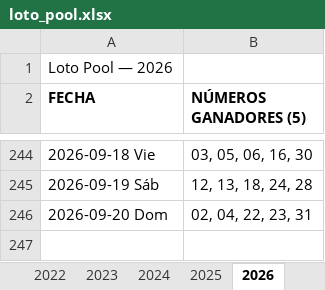
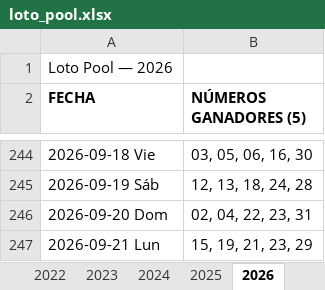
Before and after one commit to Virgax/LOTOMAN, an Excel workbook: data/loto_pool.xlsx, sheet 2026, drawn as a sheet; only a part is shown, gaps mark what is left out; values as stored, in another font and other column widths than the file's, no borders; the diff names each change by its address in the sheet, - before the commit and + after, or states it on an @@ line.

```diff
--- a/data/loto_pool.xlsx (sheet 2026)
+++ b/data/loto_pool.xlsx (sheet 2026)
+row 247: 2026-09-21 Lun | 15, 19, 21, 23, 29
```
Also changed, not shown: data/kino_2010_a_hoy_COMPLETO.xlsx, 2 other files.
